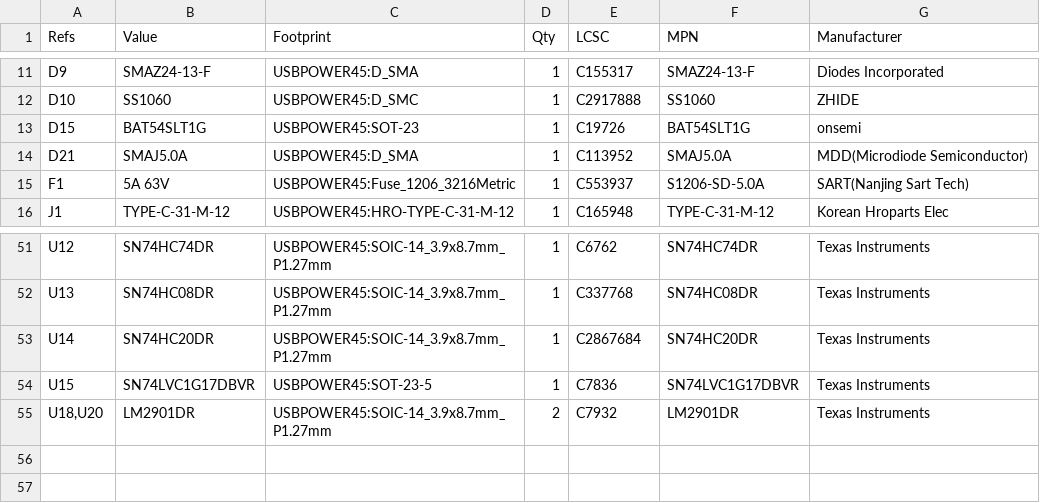
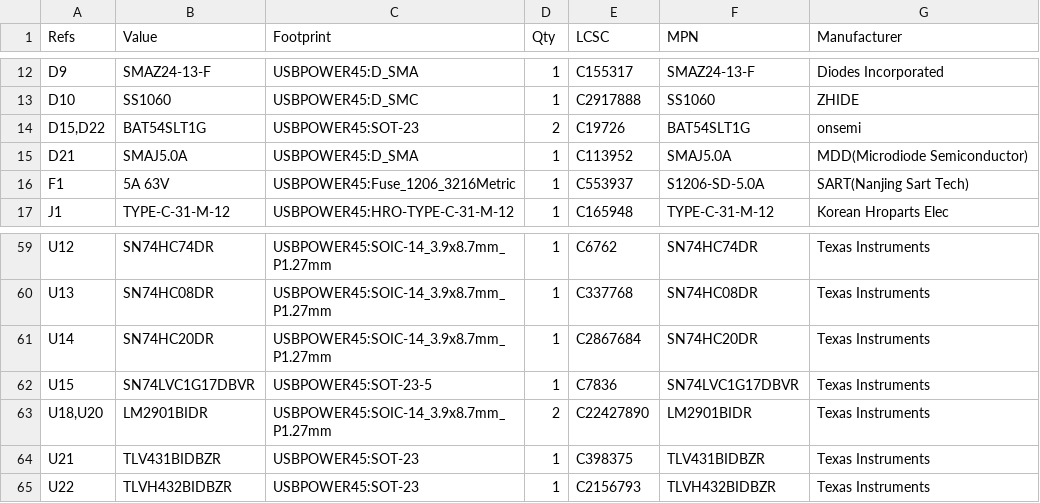
Before and after one commit to bread-modular/big-modular, a CSV file: modules/usb-power-45w/docs/s8-single/bom.csv, drawn as a sheet; only a part is shown, gaps mark what is left out; the diff covers the shown part only.

```diff
--- a/modules/usb-power-45w/docs/s8-single/bom.csv
+++ b/modules/usb-power-45w/docs/s8-single/bom.csv
@@ -12,3 +13,3 @@
 "D10","SS1060","USBPOWER45:D_SMC","1","C2917888","SS1060","ZHIDE"
-"D15","BAT54SLT1G","USBPOWER45:SOT-23","1","C19726","BAT54SLT1G","onsemi"
+"D15,D22","BAT54SLT1G","USBPOWER45:SOT-23","2","C19726","BAT54SLT1G","onsemi"
 "D21","SMAJ5.0A","USBPOWER45:D_SMA","1","C113952","SMAJ5.0A","MDD(Microdiode Semiconductor)"
@@ -54,2 +62,4 @@
 "U15","SN74LVC1G17DBVR","USBPOWER45:SOT-23-5","1","C7836","SN74LVC1G17DBVR","Texas Instruments"
-"U18,U20","LM2901DR","USBPOWER45:SOIC-14_3.9x8.7mm_P1.27mm","2","C7932","LM2901DR","Texas Instruments"
+"U18,U20","LM2901BIDR","USBPOWER45:SOIC-14_3.9x8.7mm_P1.27mm","2","C22427890","LM2901BIDR","Texas Instruments"
+"U21","TLV431BIDBZR","USBPOWER45:SOT-23","1","C398375","TLV431BIDBZR","Texas Instruments"
+"U22","TLVH432BIDBZR","USBPOWER45:SOT-23","1","C2156793","TLVH432BIDBZR","Texas Instruments"
```
Also changed, not shown: 8 added rows and 15 edited cells elsewhere in this file, 36 other files.
